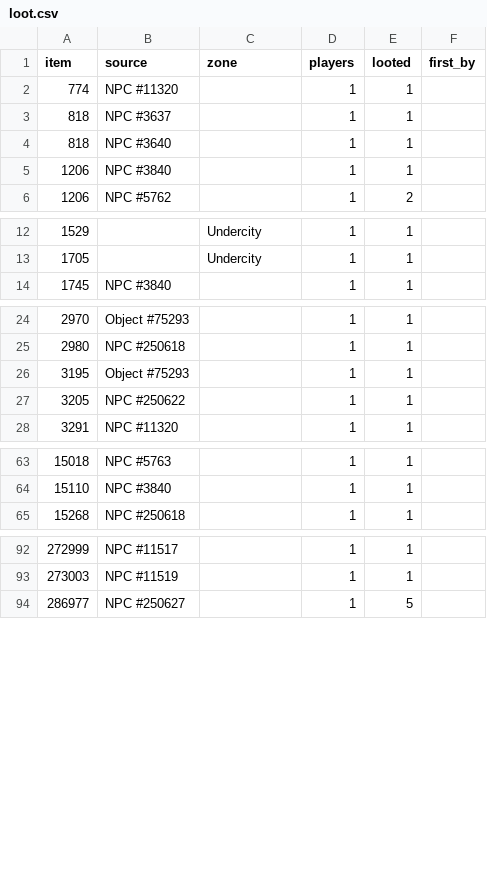
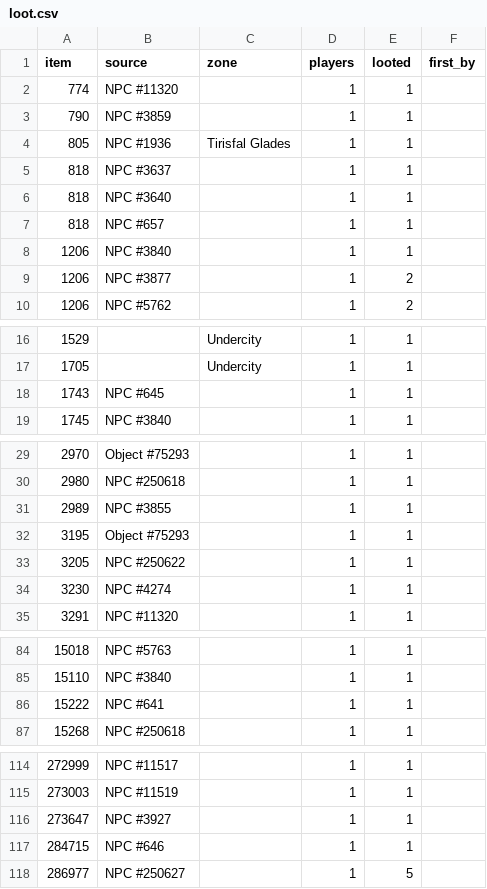
Before and after one commit to Jweyant/forever-xp, a CSV file: gamedata/players/loot.csv, drawn as a sheet; only a part is shown, gaps mark what is left out; the diff covers the shown part only; the diff names each change by its address in the sheet, - before the commit and + after, or states it on an @@ line.

```diff
--- a/gamedata/players/loot.csv
+++ b/gamedata/players/loot.csv
+row 3: 790 | NPC #3859 |  | 1 | 1
+row 4: 805 | NPC #1936 | Tirisfal Glades | 1 | 1
+row 7: 818 | NPC #657 |  | 1 | 1
+row 9: 1206 | NPC #3877 |  | 1 | 2
+row 18: 1743 | NPC #645 |  | 1 | 1
+row 31: 2989 | NPC #3855 |  | 1 | 1
+row 34: 3230 | NPC #4274 |  | 1 | 1
+row 86: 15222 | NPC #641 |  | 1 | 1
+row 116: 273647 | NPC #3927 |  | 1 | 1
+row 117: 284715 | NPC #646 |  | 1 | 1
```
Also changed, not shown: 14 added rows elsewhere in this file, gamedata/players/quest_timing.csv, 1 other file.
